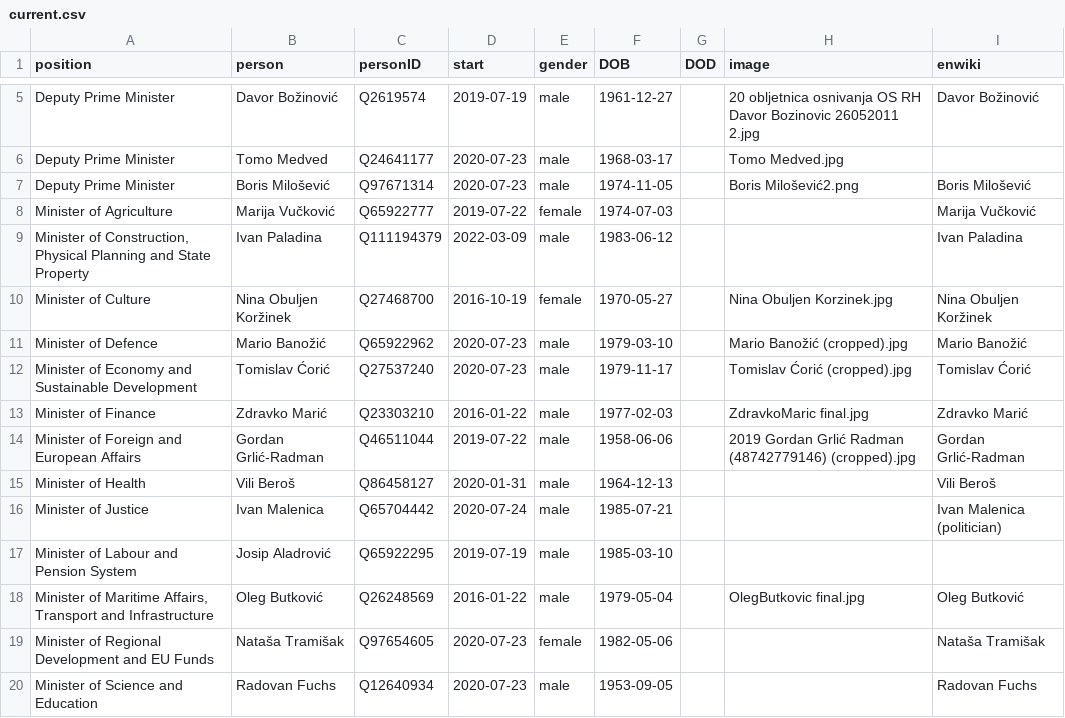
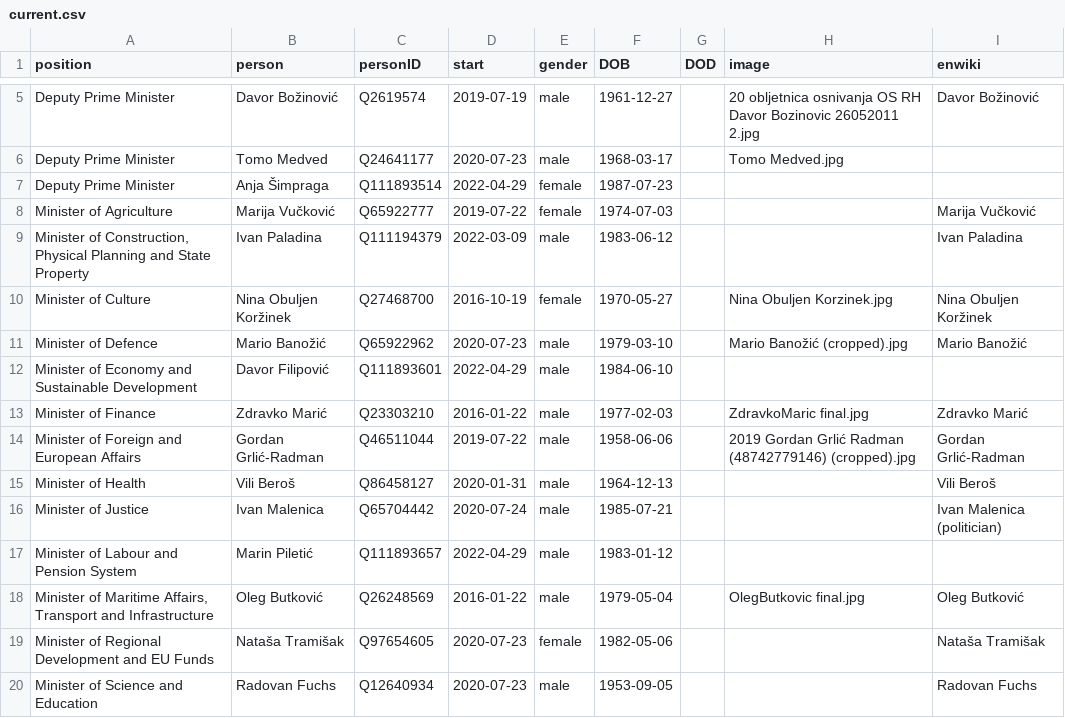
Before and after one commit to every-politician-scrapers/croatia-ministers, a CSV file: html/current.csv, drawn as a sheet; only a part is shown, gaps mark what is left out.

```diff
--- a/html/current.csv
+++ b/html/current.csv
@@ -6,3 +6,3 @@ Deputy Prime Minister,Davor Božinović,Q2619574,2019-07-19,male,1961-12-27,,20
 Deputy Prime Minister,Tomo Medved,Q24641177,2020-07-23,male,1968-03-17,,Tomo Medved.jpg,
-Deputy Prime Minister,Boris Milošević,Q97671314,2020-07-23,male,1974-11-05,,Boris Milošević2.png,Boris Milošević
+Deputy Prime Minister,Anja Šimpraga,Q111893514,2022-04-29,female,1987-07-23,,,
 Minister of Agriculture,Marija Vučković,Q65922777,2019-07-22,female,1974-07-03,,,Marija Vučković
@@ -11,3 +11,3 @@ Minister of Culture,Nina Obuljen Koržinek,Q27468700,2016-10-19,female,1970-05-2
 Minister of Defence,Mario Banožić,Q65922962,2020-07-23,male,1979-03-10,,Mario Banožić (cropped).jpg,Mario Banožić
-Minister of Economy and Sustainable Development,Tomislav Ćorić,Q27537240,2020-07-23,male,1979-11-17,,Tomislav Ćorić (cropped).jpg,Tomislav Ćorić
+Minister of Economy and Sustainable Development,Davor Filipović,Q111893601,2022-04-29,male,1984-06-10,,,
 Minister of Finance,Zdravko Marić,Q23303210,2016-01-22,male,1977-02-03,,ZdravkoMaric final.jpg,Zdravko Marić
@@ -16,3 +16,3 @@ Minister of Health,Vili Beroš,Q86458127,2020-01-31,male,1964-12-13,,,Vili Bero
 Minister of Justice,Ivan Malenica,Q65704442,2020-07-24,male,1985-07-21,,,Ivan Malenica (politician)
-Minister of Labour and Pension System,Josip Aladrović,Q65922295,2019-07-19,male,1985-03-10,,,
+Minister of Labour and Pension System,Marin Piletić,Q111893657,2022-04-29,male,1983-01-12,,,
 "Minister of Maritime Affairs, Transport and Infrastructure",Oleg Butković,Q26248569,2016-01-22,male,1979-05-04,,OlegButkovic final.jpg,Oleg Butković
```
Also changed, not shown: html/holders21.csv, 1 other file.
